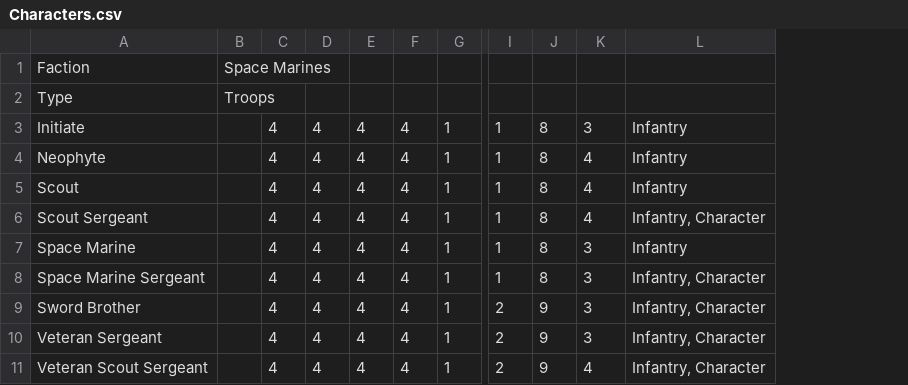
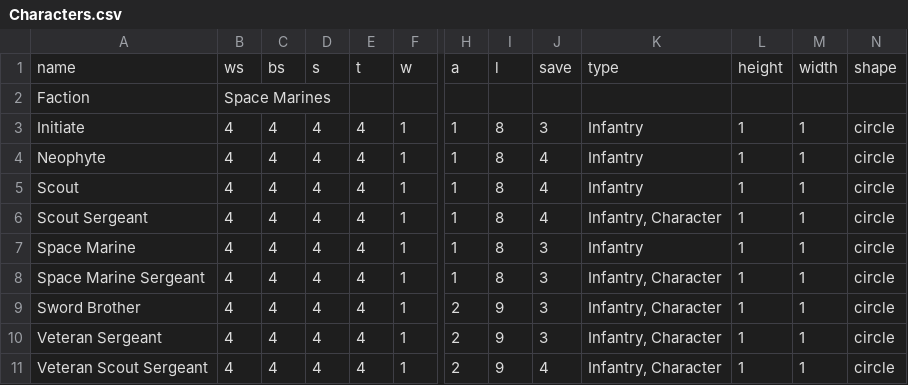
Before and after one commit to bridgar/minifigs, a CSV file: data/Characters.csv, drawn as a sheet; only a part is shown, gaps mark what is left out; removed rows and columns are numbered as before the commit, all else as after; rows hold the shown columns only; the diff names each change by its address in the sheet, - before the commit and + after, or states it on an @@ line.

Commit message:
Characters and Weapons closer to being import-ready.

```diff
--- a/data/Characters.csv
+++ b/data/Characters.csv
-column B, row 1: Space Marines
+column L, rows 3-11: all 1
+column M, rows 3-11: all 1
+column N, rows 3-11: all circle
+row 1: name | ws | bs | s | t | w | a | l | save | type | height | width | shape
-B2: (empty)
+B2: Space Marines
-row 2: Type | Troops
```
Also changed, not shown: 9 other files.
